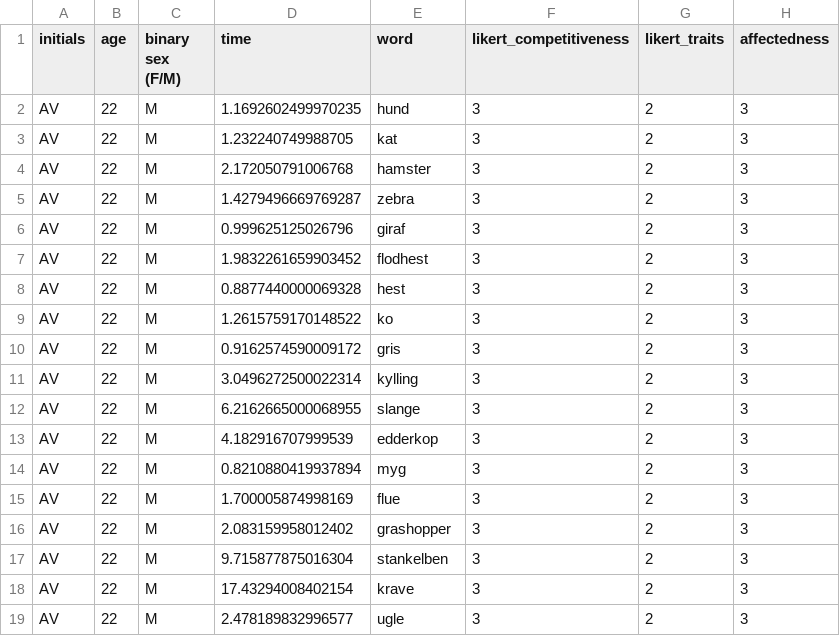
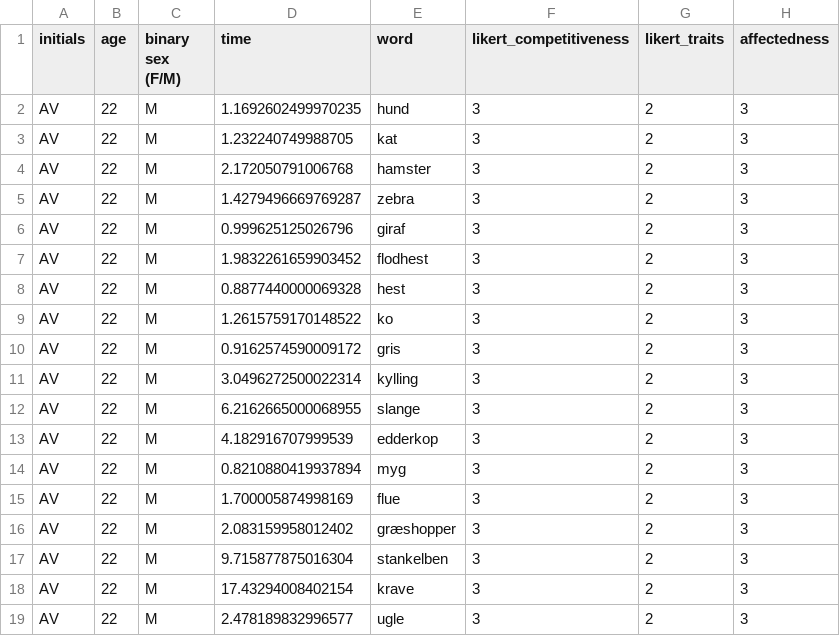
Before and after one commit to sararoedernielsen/cogcomlogfiles, a CSV file: logfile_AV_2023-12-12_11h12.10.705.csv, drawn as a sheet.

Commit message:
Update logfile_AV_2023-12-12_11h12.10.705.csv

```diff
--- a/logfile_AV_2023-12-12_11h12.10.705.csv
+++ b/logfile_AV_2023-12-12_11h12.10.705.csv
@@ -15,3 +15,3 @@ AV,22,M,0.8210880419937894,myg,3,2,3
 AV,22,M,1.700005874998169,flue,3,2,3
-AV,22,M,2.083159958012402,grashopper,3,2,3
+AV,22,M,2.083159958012402,græshopper,3,2,3
 AV,22,M,9.715877875016304,stankelben,3,2,3
```
